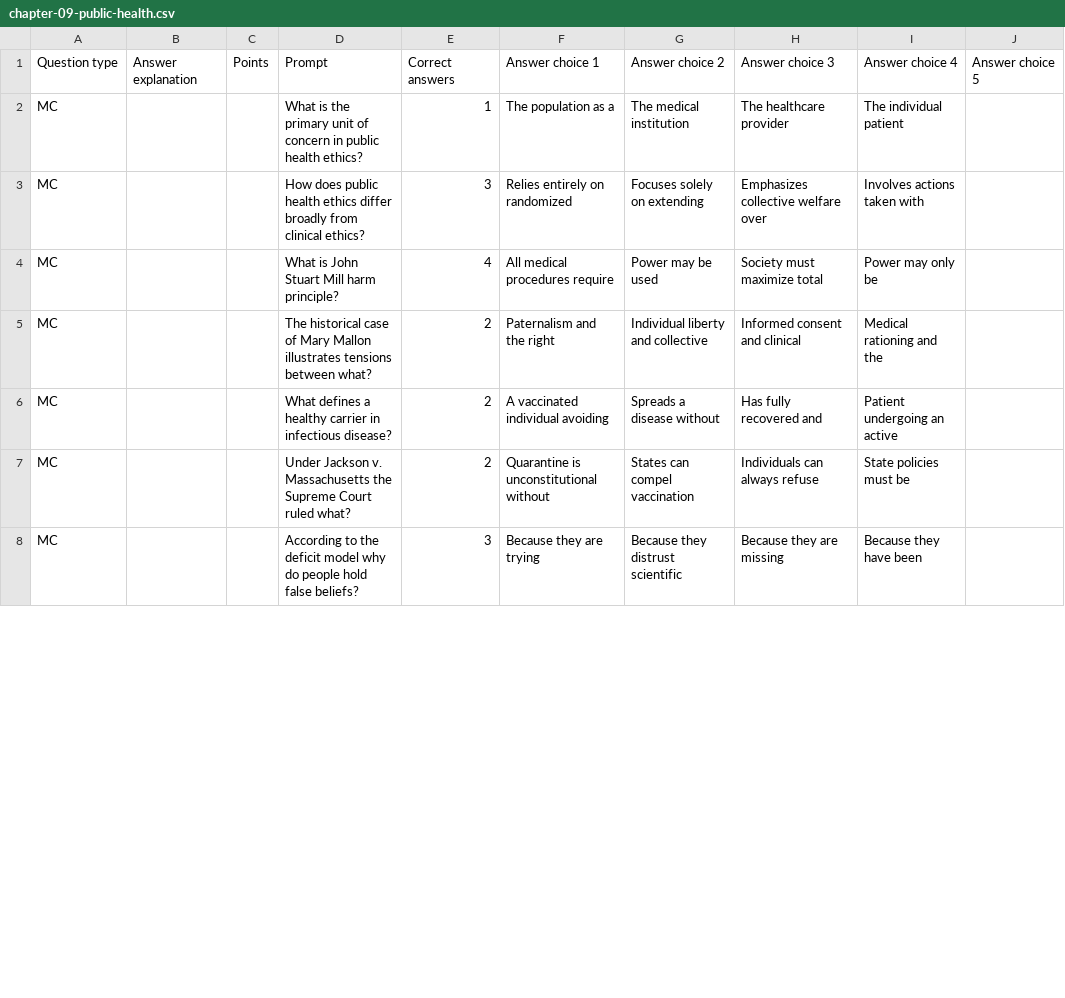
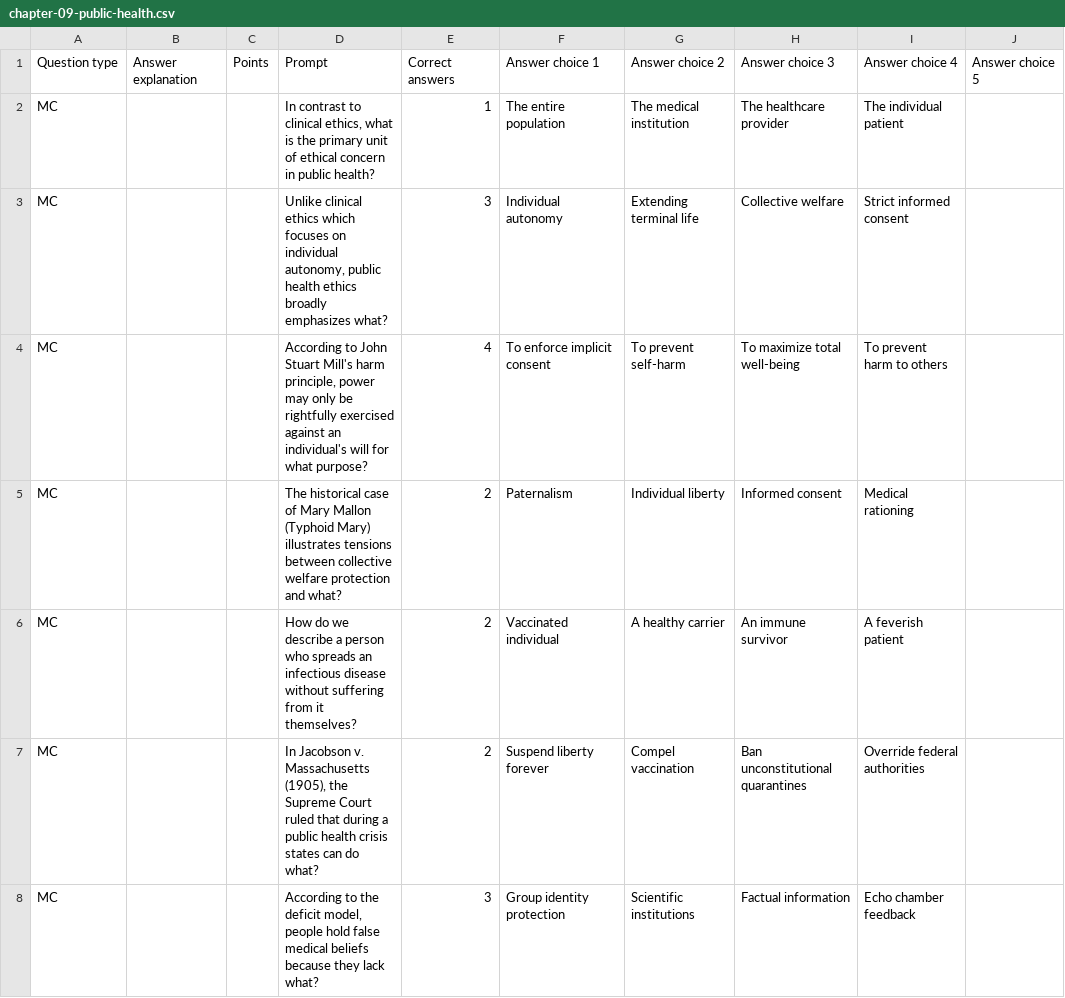
Before and after one commit to brendanpshea/bioethics, a CSV file: perusall_quiz/chapter-09-public-health.csv, drawn as a sheet; only a part is shown; the diff covers the shown part only.

```diff
--- a/perusall_quiz/chapter-09-public-health.csv
+++ b/perusall_quiz/chapter-09-public-health.csv
@@ -1,8 +1,8 @@
 Question type,Answer explanation,Points,Prompt,Correct answers,Answer choice 1,Answer choice 2,Answer choice 3,Answer choice 4,Answer choice 5
-MC,,,What is the primary unit of concern in public health ethics?,1,The population as a,The medical institution,The healthcare provider,The individual patient,
-MC,,,How does public health ethics differ broadly from clinical ethics?,3,Relies entirely on randomized,Focuses solely on extending,Emphasizes collective welfare over,Involves actions taken with,
-MC,,,What is John Stuart Mill harm principle?,4,All medical procedures require,Power may be used,Society must maximize total,Power may only be,
-MC,,,The historical case of Mary Mallon illustrates tensions between what?,2,Paternalism and the right,Individual liberty and collective,Informed consent and clinical,Medical rationing and the,
-MC,,,What defines a healthy carrier in infectious disease?,2,A vaccinated individual avoiding,Spreads a disease without,Has fully recovered and,Patient undergoing an active,
-MC,,,Under Jackson v. Massachusetts the Supreme Court ruled what?,2,Quarantine is unconstitutional without,States can compel vaccination,Individuals can always refuse,State policies must be,
-MC,,,According to the deficit model why do people hold false beliefs?,3,Because they are trying,Because they distrust scientific,Because they are missing,Because they have been,
+MC,,,"In contrast to clinical ethics, what is the primary unit of ethical concern in public health?",1,The entire population,The medical institution,The healthcare provider,The individual patient,
+MC,,,"Unlike clinical ethics which focuses on individual autonomy, public health ethics broadly emphasizes what?",3,Individual autonomy,Extending terminal life,Collective welfare,Strict informed consent,
+MC,,,"According to John Stuart Mill's harm principle, power may only be rightfully exercised against an individual's will for what purpose?",4,To enforce implicit consent,To prevent self-harm,To maximize total well-being,To prevent harm to others,
+MC,,,The historical case of Mary Mallon (Typhoid Mary) illustrates tensions between collective welfare protection and what?,2,Paternalism,Individual liberty,Informed consent,Medical rationing,
+MC,,,How do we describe a person who spreads an infectious disease without suffering from it themselves?,2,Vaccinated individual,A healthy carrier,An immune survivor,A feverish patient,
+MC,,,"In Jacobson v. Massachusetts (1905), the Supreme Court ruled that during a public health crisis states can do what?",2,Suspend liberty forever,Compel vaccination,Ban unconstitutional quarantines,Override federal authorities,
+MC,,,"According to the deficit model, people hold false medical beliefs because they lack what?",3,Group identity protection,Scientific institutions,Factual information,Echo chamber feedback,
```
Also changed, not shown: 161 edited cells elsewhere in this file, perusall_quiz/chapter-10-ai-in-medicine.csv, 5 other files.
